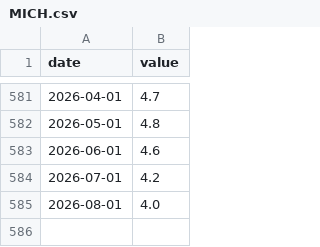
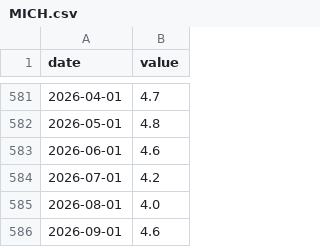
Before and after one commit to DanCunningham22/2026-Midterm, a CSV file: pipeline/backtest/data/econ/MICH.csv, drawn as a sheet; only a part is shown, gaps mark what is left out.

```diff
--- a/pipeline/backtest/data/econ/MICH.csv
+++ b/pipeline/backtest/data/econ/MICH.csv
@@ -585 +585,2 @@ date,value
 2026-08-01,4.0
+2026-09-01,4.6
```
Also changed, not shown: pipeline/backtest/data/econ/UMCSENT.csv, pipeline/data/earlyvote/2026/uf_US_2026-10-23.csv, 5 other files.
